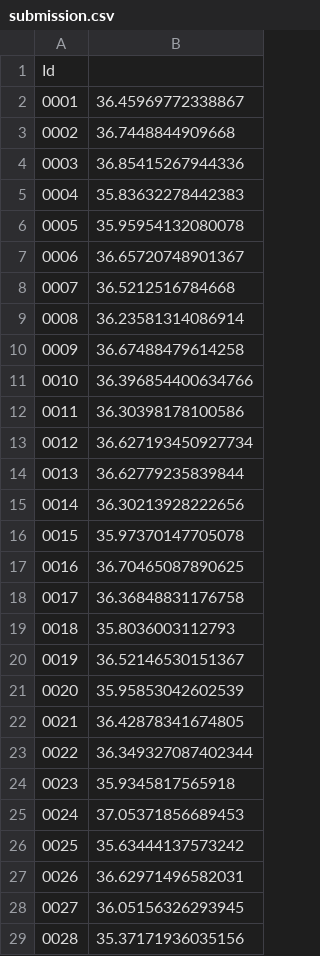
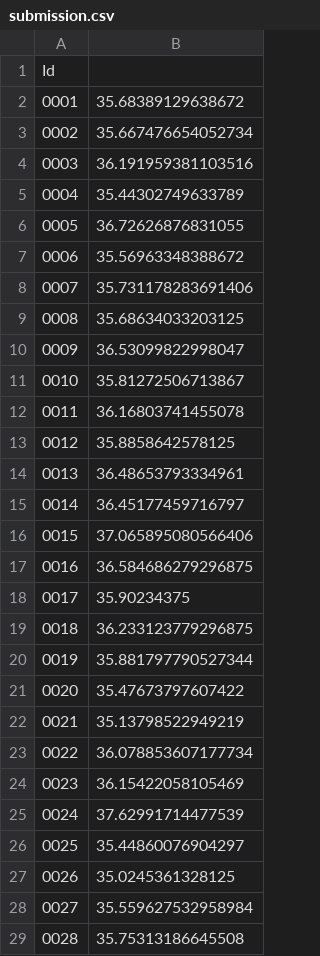
Before and after one commit to Lai-shixuan/my3rdweb, a CSV file: DL/hw3/submission.csv, drawn as a sheet; only a part is shown; the diff covers the shown part only.

Commit message:
vgg16 with 0.9 R^2 of training datasets

```diff
--- a/DL/hw3/submission.csv
+++ b/DL/hw3/submission.csv
@@ -1,29 +1,29 @@
 Id,
-0001,36.45969772338867
-0002,36.7448844909668
-0003,36.85415267944336
-0004,35.83632278442383
-0005,35.95954132080078
-0006,36.65720748901367
-0007,36.5212516784668
-0008,36.23581314086914
-0009,36.67488479614258
-0010,36.396854400634766
-0011,36.30398178100586
-0012,36.627193450927734
-0013,36.62779235839844
-0014,36.30213928222656
-0015,35.97370147705078
-0016,36.70465087890625
-0017,36.36848831176758
-0018,35.8036003112793
-0019,36.52146530151367
-0020,35.95853042602539
-0021,36.42878341674805
-0022,36.349327087402344
-0023,35.9345817565918
-0024,37.05371856689453
-0025,35.63444137573242
-0026,36.62971496582031
-0027,36.05156326293945
-0028,35.37171936035156
+0001,35.68389129638672
+0002,35.667476654052734
+0003,36.191959381103516
+0004,35.44302749633789
+0005,36.72626876831055
+0006,35.56963348388672
+0007,35.731178283691406
+0008,35.68634033203125
+0009,36.53099822998047
+0010,35.81272506713867
+0011,36.16803741455078
+0012,35.8858642578125
+0013,36.48653793334961
+0014,36.45177459716797
+0015,37.065895080566406
+0016,36.584686279296875
+0017,35.90234375
+0018,36.233123779296875
+0019,35.881797790527344
+0020,35.47673797607422
+0021,35.13798522949219
+0022,36.078853607177734
+0023,36.15422058105469
+0024,37.62991714477539
+0025,35.44860076904297
+0026,35.0245361328125
+0027,35.559627532958984
+0028,35.75313186645508
```
Also changed, not shown: 92 edited cells elsewhere in this file, 1 other file.
